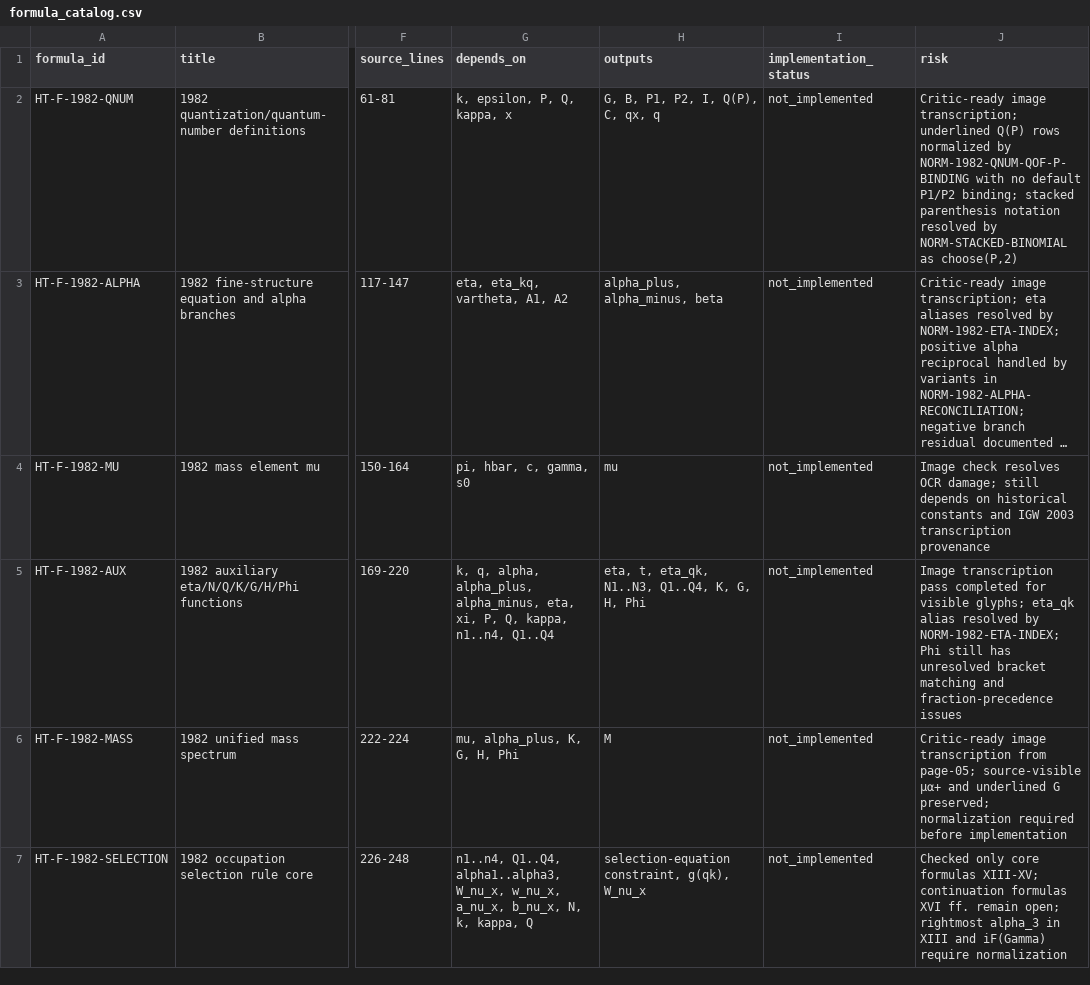
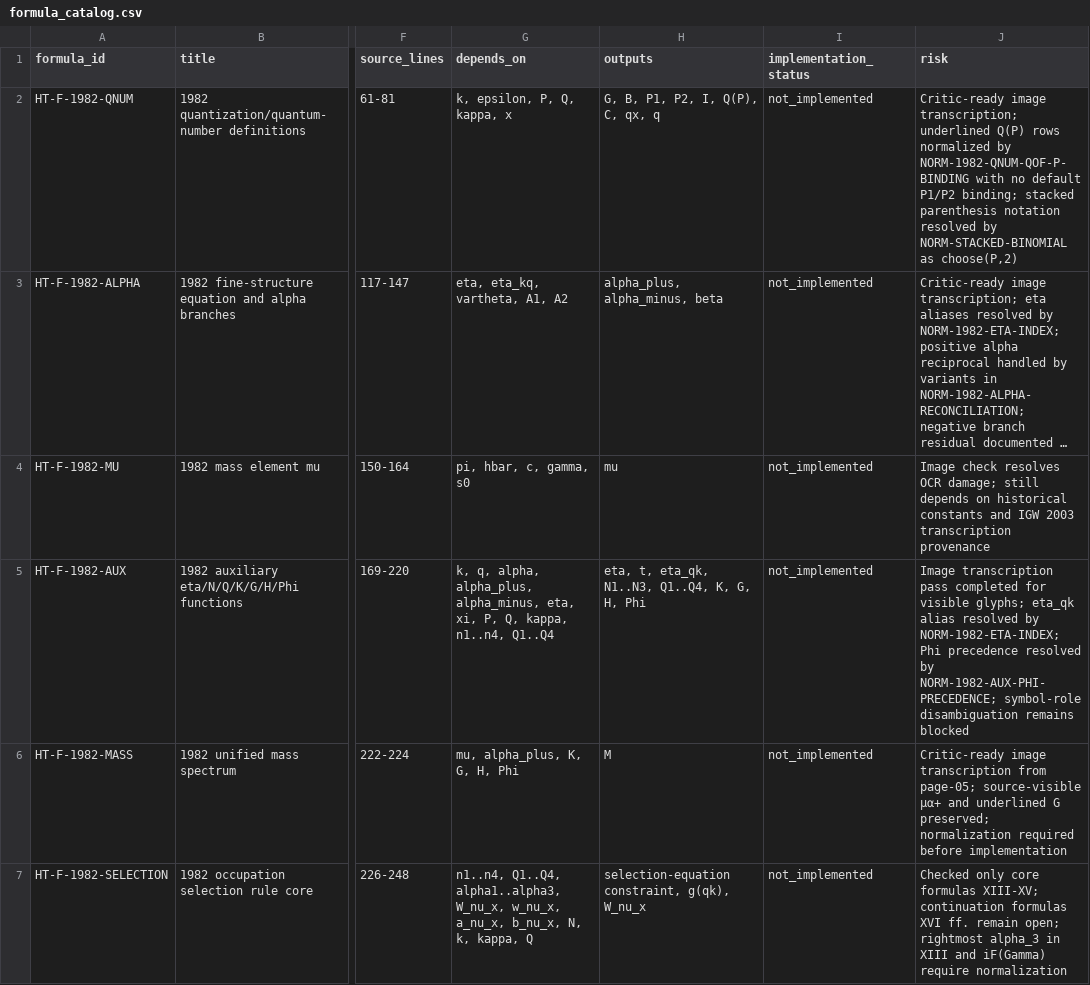
Before and after one commit to DASAElektronik/Heim_Theorie, a CSV file: 04_reconstruction/formula_library/formula_catalog.csv, drawn as a sheet; only a part is shown, gaps mark what is left out; long unchanged cells end in …; the diff names each change by its address in the sheet, - before the commit and + after, or states it on an @@ line.

```diff
--- a/04_reconstruction/formula_library/formula_catalog.csv
+++ b/04_reconstruction/formula_library/formula_catalog.csv
-J5 (risk): …NORM-1982-ETA-INDEX; Phi still has unresolved bracket matching and fraction-precedence issues
+J5 (risk): …NORM-1982-ETA-INDEX; Phi precedence resolved by NORM-1982-AUX-PHI-PRECEDENCE; symbol-role disambiguation remains blocked
```
Also changed, not shown: 04_reconstruction/formula_library/SOURCE_CHECK_QUEUE.csv, 04_reconstruction/formula_library/normalization/NORMALIZATION_DECISIONS.csv, 5 other files.
